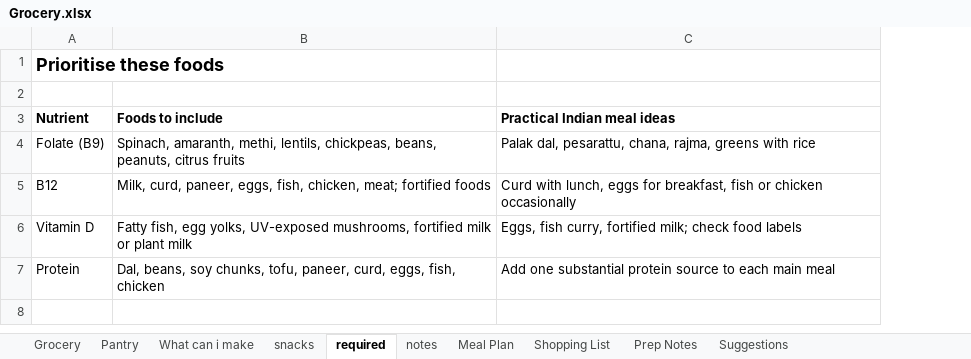
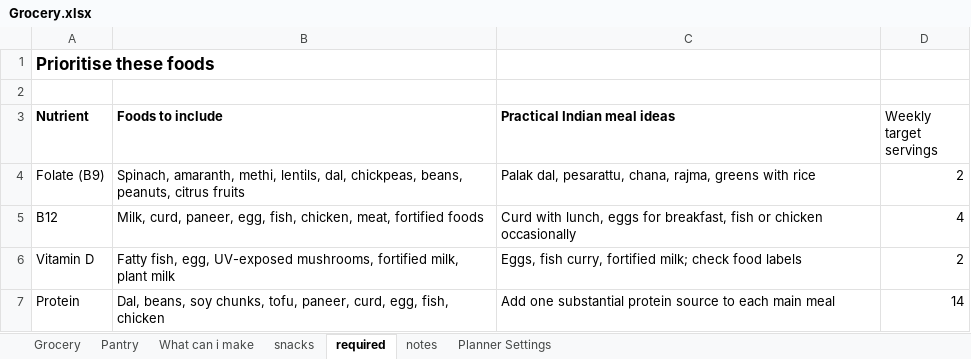
Before and after one commit to akshayasbipin/meal_planner, an Excel workbook: Grocery.xlsx, sheet required, drawn as a sheet; values as stored, in another font and other column widths than the file's, no borders; the diff names each change by its address in the sheet, - before the commit and + after, or states it on an @@ line.

```diff
--- a/Grocery.xlsx (sheet required)
+++ b/Grocery.xlsx (sheet required)
-sheet tab: Meal Plan
+sheet tab: Planner Settings
-sheet tab: Shopping List
-sheet tab: Prep Notes
-sheet tab: Suggestions
+column D (Weekly target servings), rows 4-7: 2 | 4 | 2 | 14
@@ A1 text size: smaller @@
-B4 (Foods to include): …methi, lentils, chickpeas, beans,…
+B4 (Foods to include): …methi, lentils, dal, chickpeas, beans,…
-B5 (Foods to include): …curd, paneer, eggs, fish, chicken, meat; fortified foods
+B5 (Foods to include): …curd, paneer, egg, fish, chicken, meat, fortified foods
-B6 (Foods to include): Fatty fish, egg yolks, UV-exposed mushrooms, fortified milk or plant milk
+B6 (Foods to include): Fatty fish, egg, UV-exposed mushrooms, fortified milk, plant milk
-B7 (Foods to include): …paneer, curd, eggs, fish, chicken
+B7 (Foods to include): …paneer, curd, egg, fish, chicken
```
Also changed, not shown: sheet Planner Settings, sheet Pantry, sheet Grocery, sheet What can i make, 10 other files.
